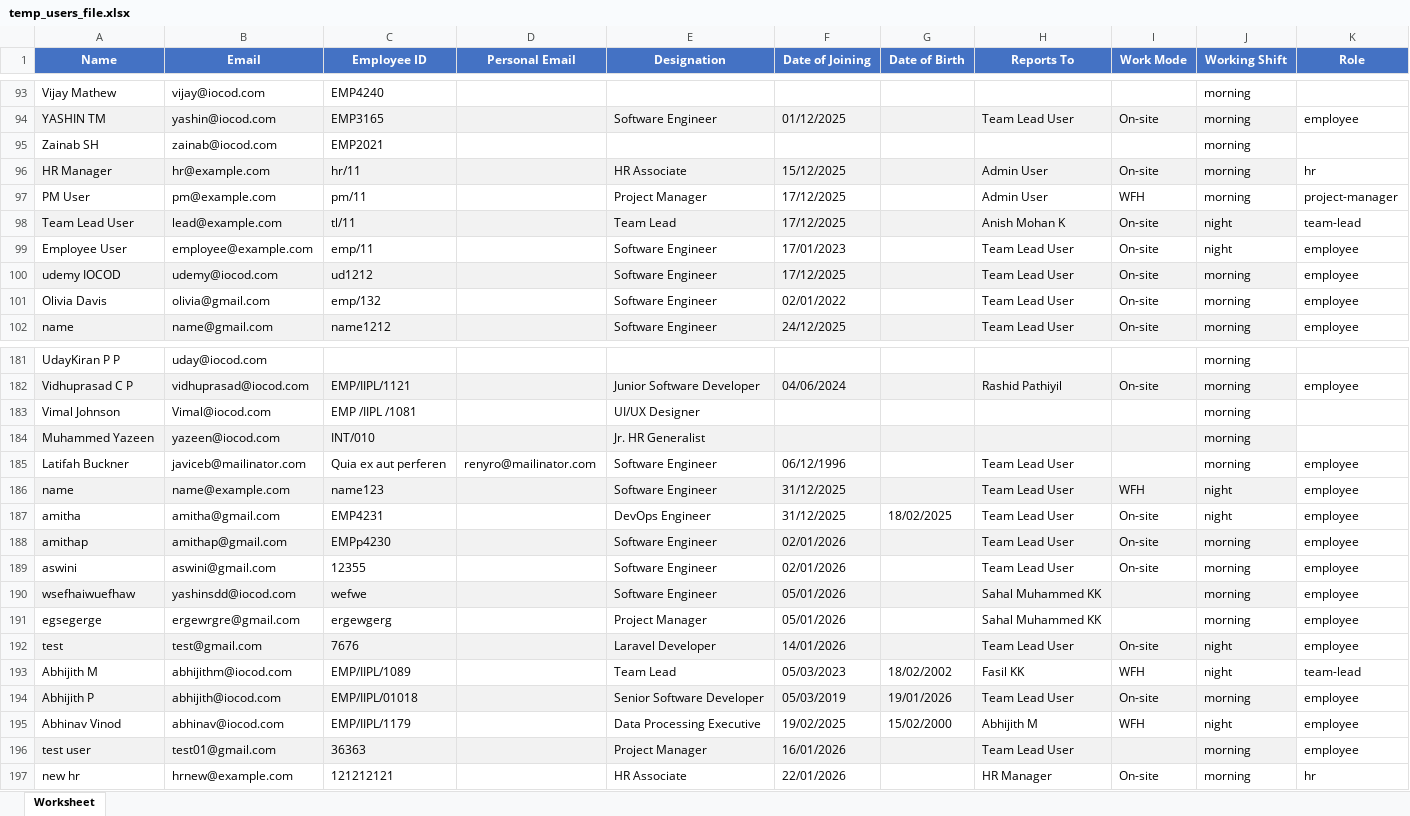
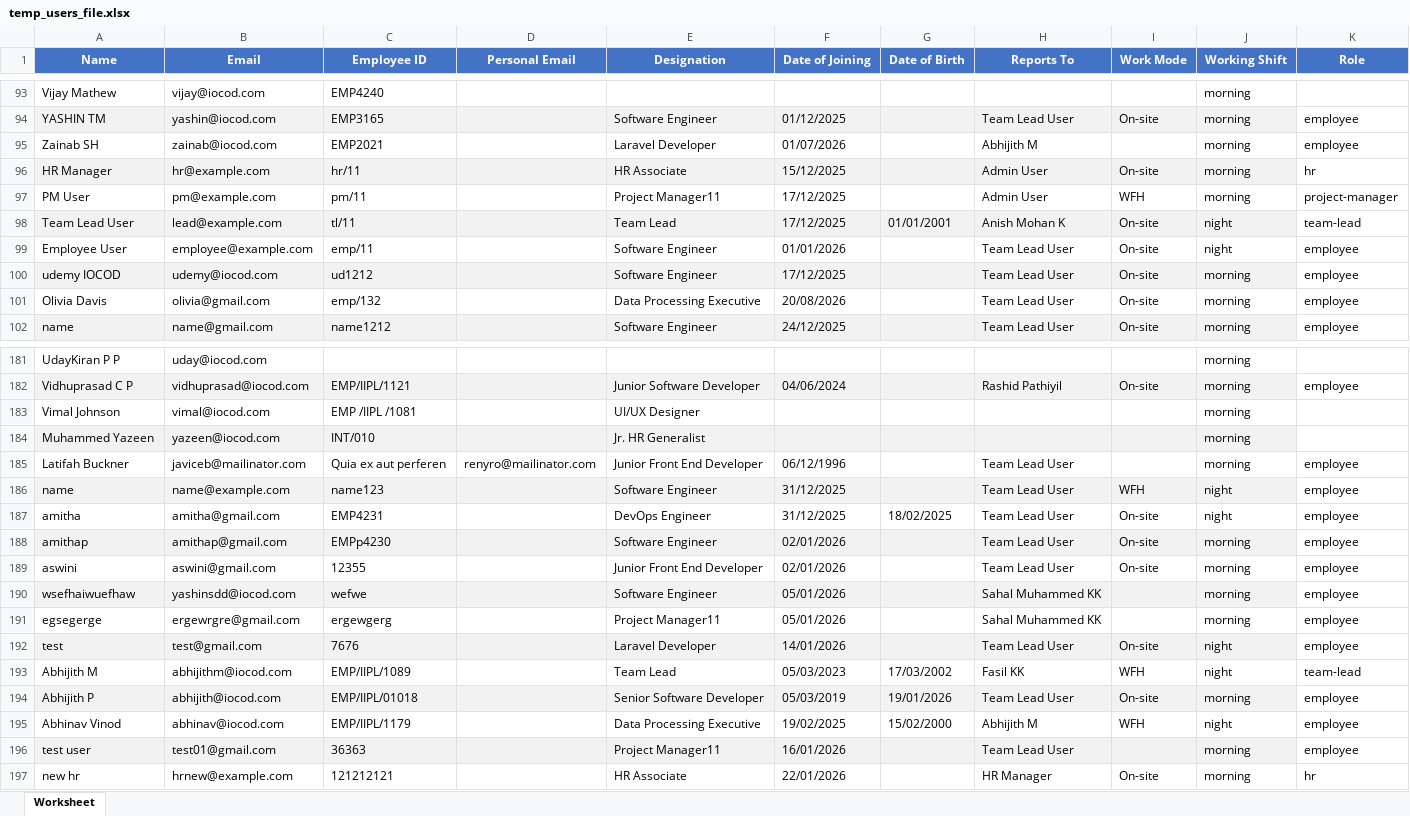
Before and after one commit to Amruthaks2002/OrganizePlaywright, an Excel workbook: temp_users_file.xlsx, sheet Worksheet, drawn as a sheet; only a part is shown, gaps mark what is left out; values as stored, in another font and other column widths than the file's, no borders; the diff covers the shown part only; the diff names each change by its address in the sheet, - before the commit and + after, or states it on an @@ line.

Commit message:
completed manage section

```diff
--- a/temp_users_file.xlsx (sheet Worksheet)
+++ b/temp_users_file.xlsx (sheet Worksheet)
-E95 (Designation): (empty)
+E95 (Designation): Laravel Developer
-F95 (Date of Joining): (empty)
+F95 (Date of Joining): 01/07/2026
-H95 (Reports To): (empty)
+H95 (Reports To): Abhijith M
-K95 (Role): (empty)
+K95 (Role): employee
-E97 (Designation): Project Manager
+E97 (Designation): Project Manager11
-G98 (Date of Birth): (empty)
+G98 (Date of Birth): 01/01/2001
-F99 (Date of Joining): 17/01/2023
+F99 (Date of Joining): 01/01/2026
-E101 (Designation): Software Engineer
+E101 (Designation): Data Processing Executive
-F101 (Date of Joining): 02/01/2022
+F101 (Date of Joining): 20/08/2026
-B183 (Email): Vimal@iocod.com
+B183 (Email): vimal@iocod.com
-E185 (Designation): Software Engineer
+E185 (Designation): Junior Front End Developer
-E189 (Designation): Software Engineer
+E189 (Designation): Junior Front End Developer
-E191 (Designation): Project Manager
+E191 (Designation): Project Manager11
-G193 (Date of Birth): 18/02/2002
+G193 (Date of Birth): 17/03/2002
-E196 (Designation): Project Manager
+E196 (Designation): Project Manager11
```
Also changed, not shown: 41 added rows and 21 edited cells elsewhere in this sheet, 36 other files.
